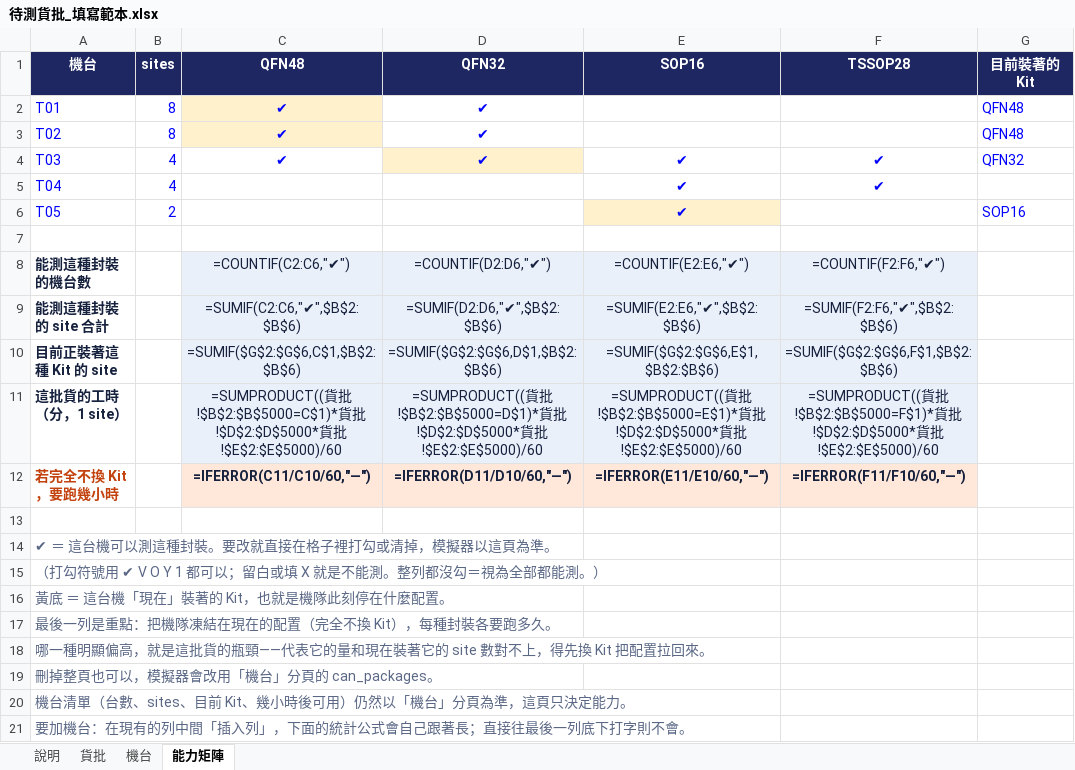
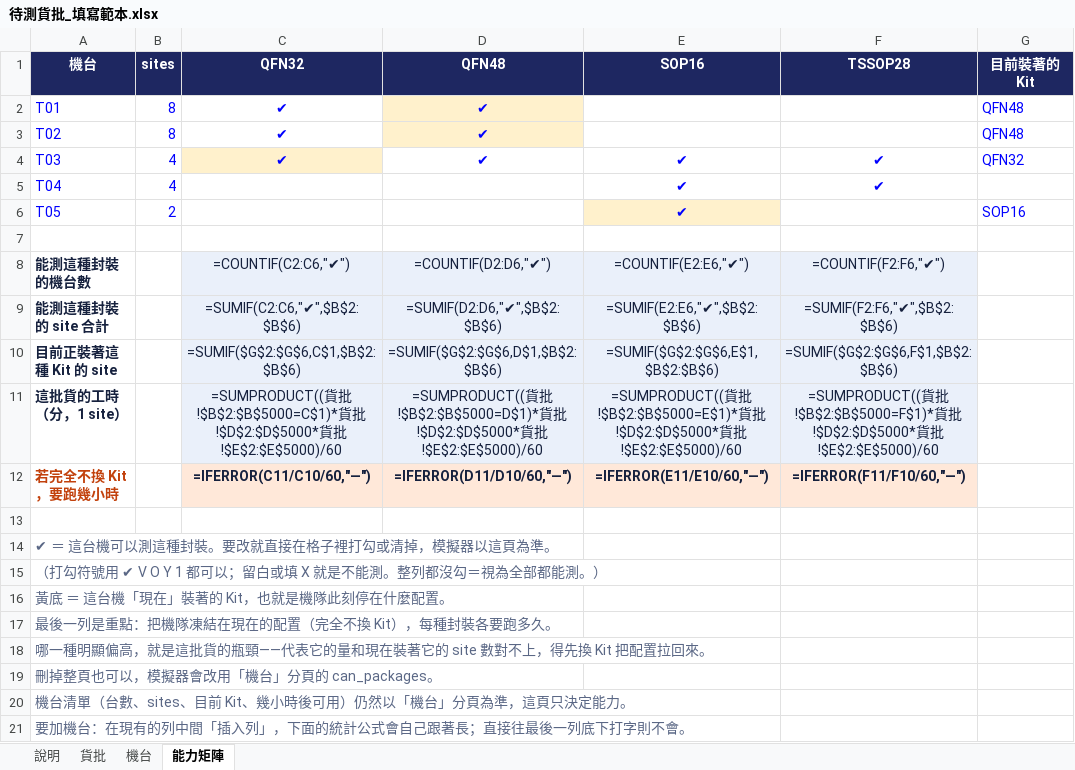
Before and after one commit to cnshow2025/my-factory, an Excel workbook: docs/待測貨批_填寫範本.xlsx, sheet 能力矩陣, drawn as a sheet; only a part is shown; values as stored, in another font and other column widths than the file's, no borders; formulas without a stored value are shown as written; the diff names each change by its address in the sheet, - before the commit and + after, or states it on an @@ line.

```diff
--- a/docs/待測貨批_填寫範本.xlsx (sheet 能力矩陣)
+++ b/docs/待測貨批_填寫範本.xlsx (sheet 能力矩陣)
-C1: QFN48
+C1: QFN32
-D1: QFN32
+D1: QFN48
-C2:C3 fill: #FFF1CC
+C2:C3 fill: none
-D2:D3 fill: none
+D2:D3 fill: #FFF1CC
-C4 fill: none
+C4 fill: #FFF1CC
-D4 fill: #FFF1CC
+D4 fill: none
```
Also changed, not shown: sheet 貨批, 2 other files.
